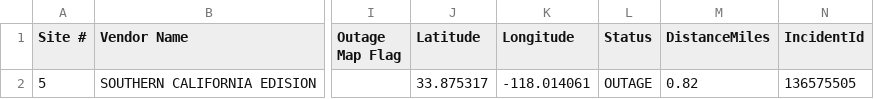
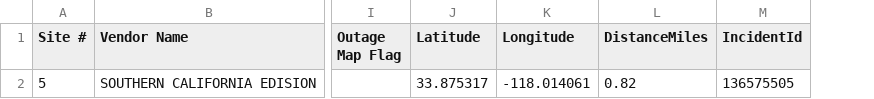
Before and after one commit to Maniac3255/Map-test, a CSV file: impacted_sites.csv, drawn as a sheet; only a part is shown, gaps mark what is left out; the diff names each change by its address in the sheet, - before the commit and + after, or states it on an @@ line.

```diff
--- a/impacted_sites.csv
+++ b/impacted_sites.csv
-column L (Status), row 2: OUTAGE
```
Also changed, not shown: 1 other file.
